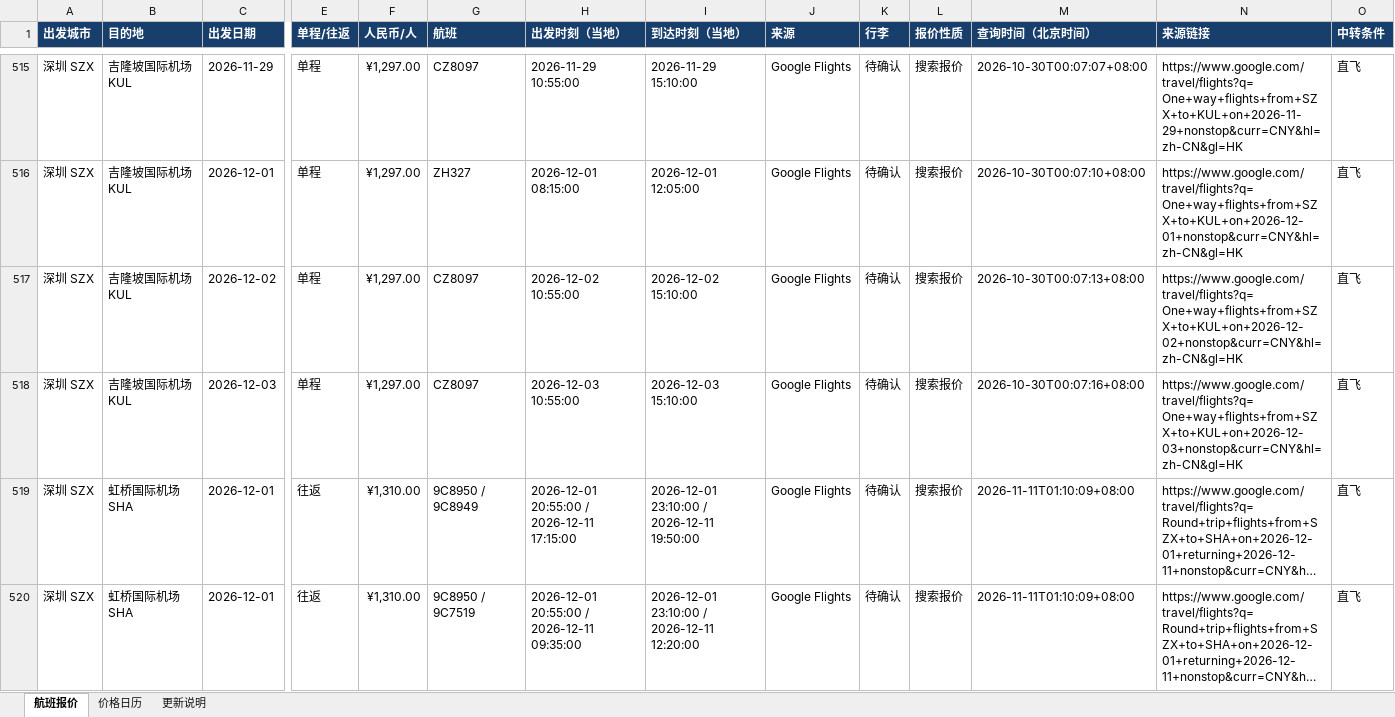
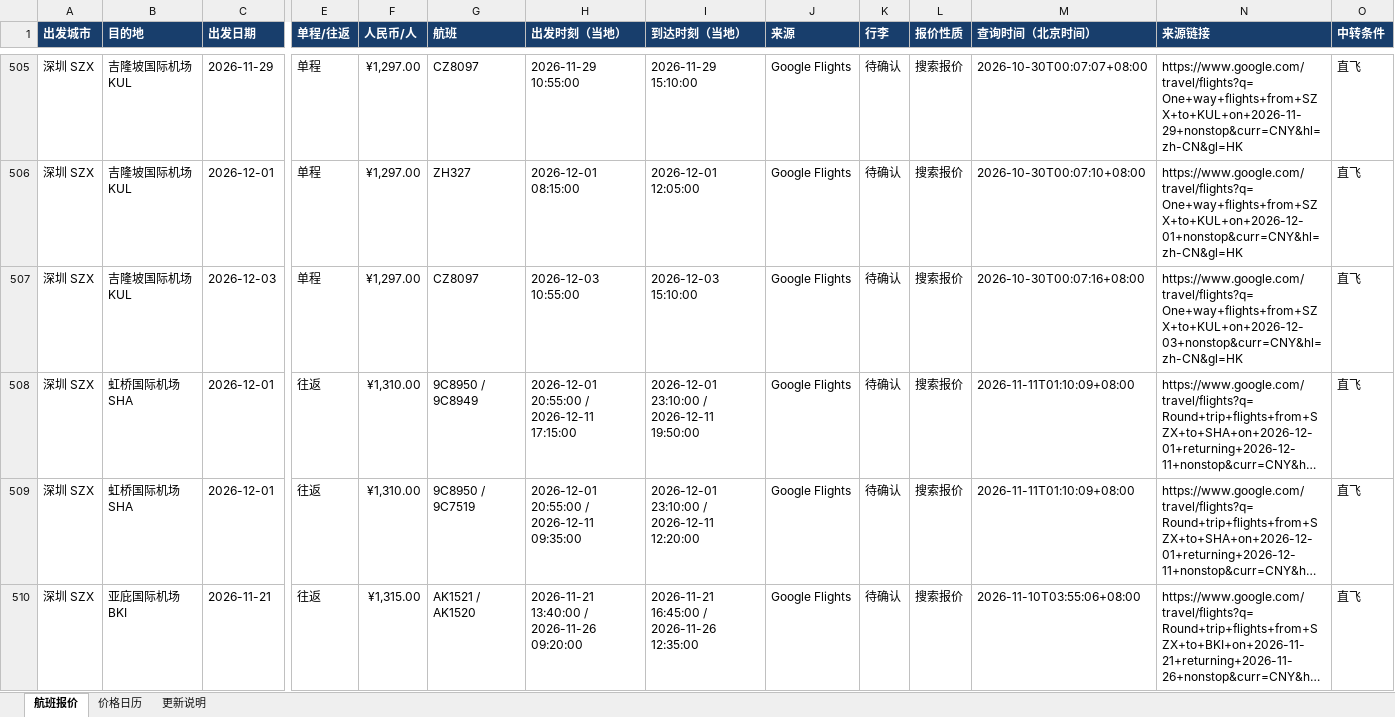
Before and after one commit to alfredzhenyu/flight-fares, an Excel workbook: flights.xlsx, sheet 航班报价, drawn as a sheet; only a part is shown, gaps mark what is left out; the shorter side is filled out with more unchanged rows; long unchanged cells end in …; values as stored, in another font and other column widths than the file's, no borders; table styles not drawn; removed rows and columns are numbered as before the commit, all else as after; rows hold the shown columns only; the diff covers the shown part only; the diff names each change by its address in the sheet, - before the commit and + after, or states it on an @@ line.

```diff
--- a/flights.xlsx (sheet 航班报价)
+++ b/flights.xlsx (sheet 航班报价)
-row 517: 深圳 SZX | 吉隆坡国际机场 KUL | 2026-12-02 | 单程 | ¥1,297.00 | CZ8097 | 2026-12-02 10:55:00 | 2026-12-02 15:10:00 | Google Flights | 待确认 | 搜索报价 | 2026-10-30T00:07:13+08:00 | https://www.google.com/travel/flights?q=One+way+flights+from+SZX+to+KUL+on+2026-12-02+nonstop&curr=CNY&hl=zh-CN&gl=HK | 直飞
```
Also changed, not shown: 17 added rows, 45 removed rows and 28 edited cells elsewhere in this sheet, sheet 价格日历, sheet 更新说明, 1 other file.
